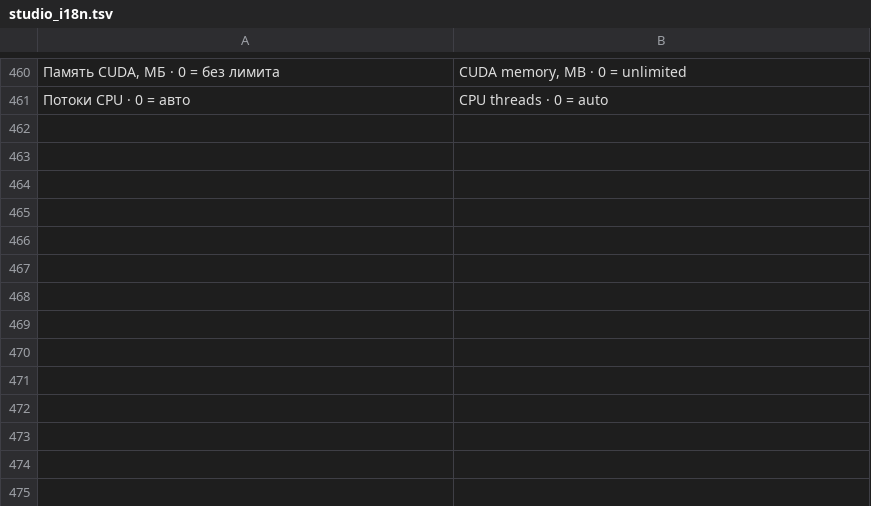
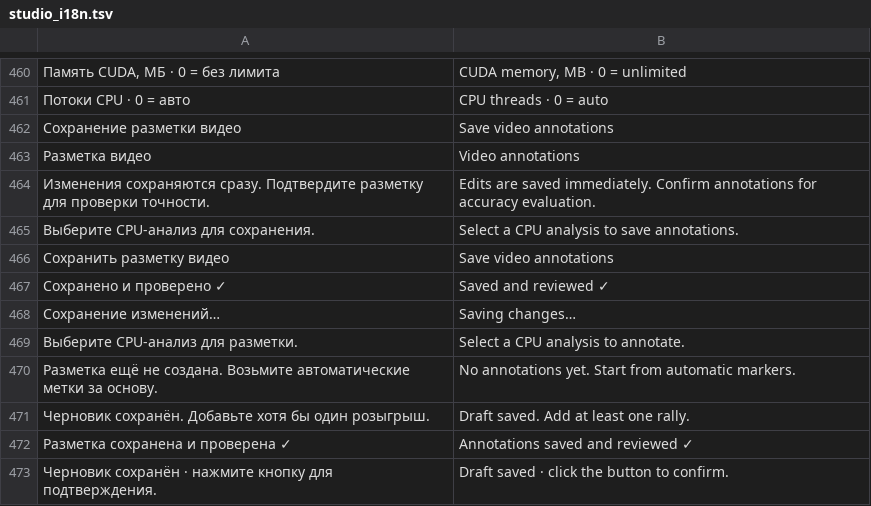
Before and after one commit to Amazomic/volleyball_studio, a TSV file: rust/volley-web/src/studio_i18n.tsv, drawn as a sheet; only a part is shown, gaps mark what is left out; the diff names each change by its address in the sheet, - before the commit and + after, or states it on an @@ line.

Commit message:
Вывести сохранение разметки видео в дообучении

```diff
--- a/rust/volley-web/src/studio_i18n.tsv
+++ b/rust/volley-web/src/studio_i18n.tsv
+row 462: Сохранение разметки видео | Save video annotations
+row 463: Разметка видео | Video annotations
+row 464: Изменения сохраняются сразу. Подтвердите разметку для проверки точности. | Edits are saved immediately. Confirm annotations for accuracy evaluation.
+row 465: Выберите CPU-анализ для сохранения. | Select a CPU analysis to save annotations.
+row 466: Сохранить разметку видео | Save video annotations
+row 467: Сохранено и проверено ✓ | Saved and reviewed ✓
+row 468: Сохранение изменений… | Saving changes…
+row 469: Выберите CPU-анализ для разметки. | Select a CPU analysis to annotate.
+row 470: Разметка ещё не создана. Возьмите автоматические метки за основу. | No annotations yet. Start from automatic markers.
+row 471: Черновик сохранён. Добавьте хотя бы один розыгрыш. | Draft saved. Add at least one rally.
+row 472: Разметка сохранена и проверена ✓ | Annotations saved and reviewed ✓
+row 473: Черновик сохранён · нажмите кнопку для подтверждения. | Draft saved · click the button to confirm.
```
Also changed, not shown: 6 other files.
